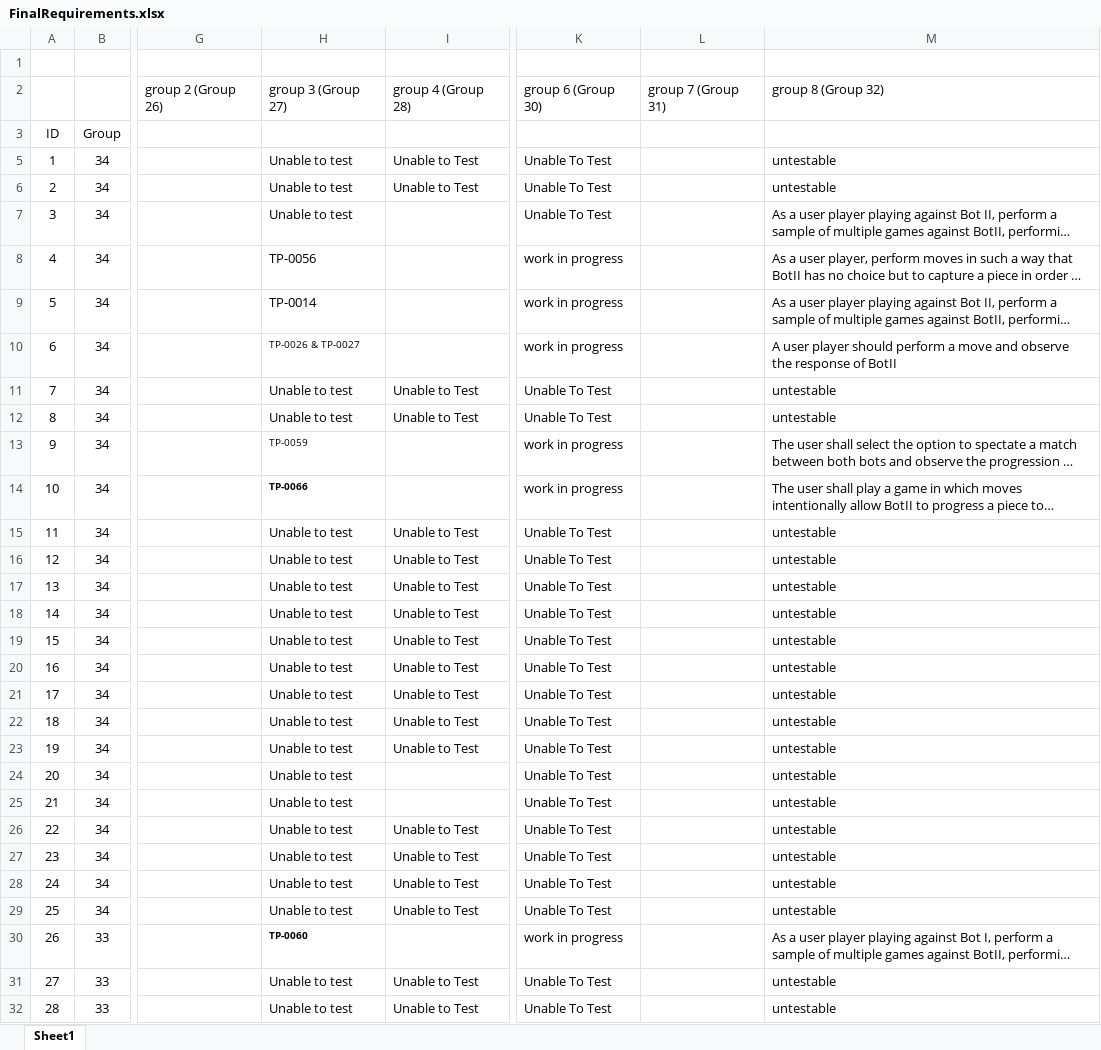
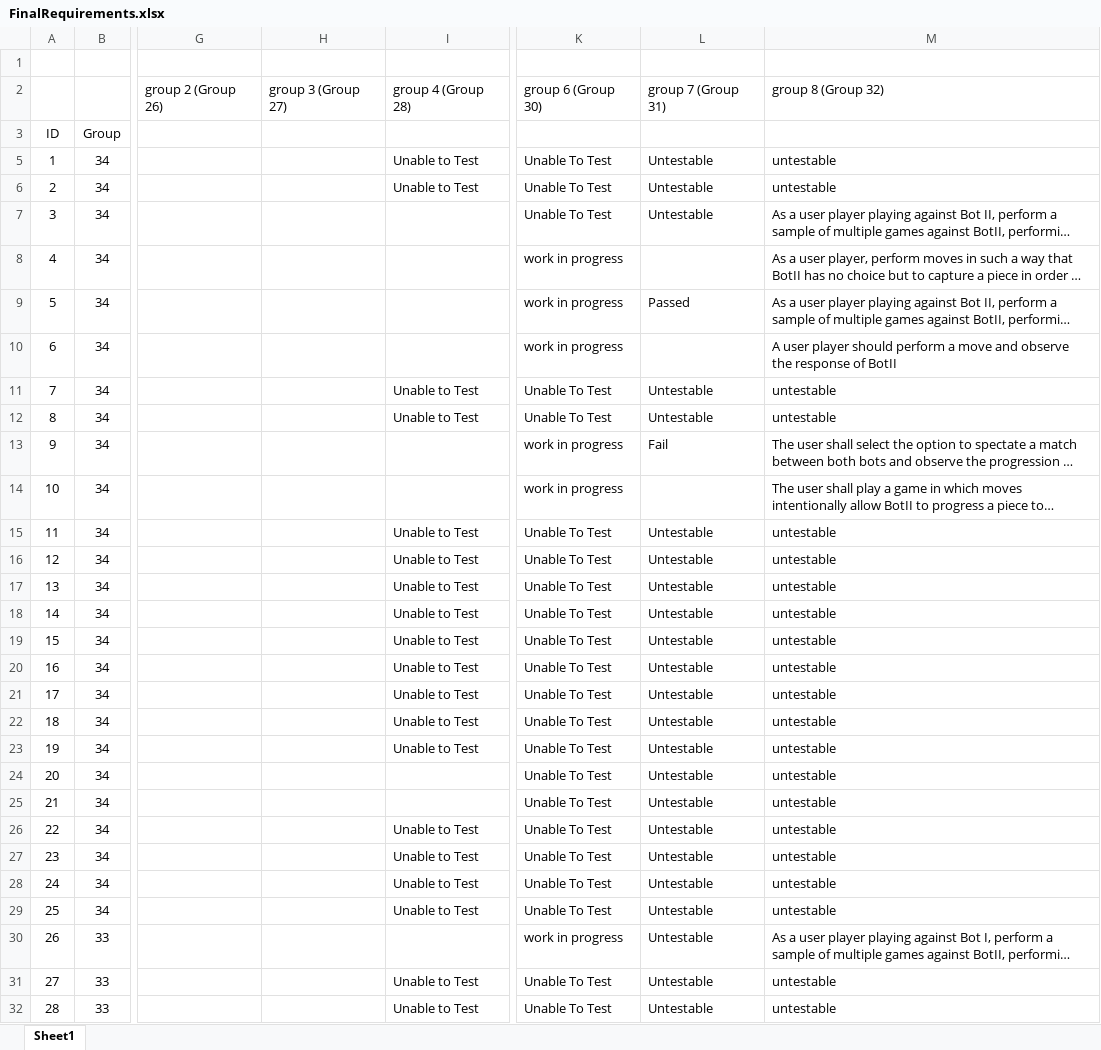
Before and after one commit to utastudents/cse3310-sp25-002, an Excel workbook: FinalRequirements.xlsx, sheet Sheet1, drawn as a sheet; only a part is shown, gaps mark what is left out; long unchanged cells end in …; values as stored, in another font and other column widths than the file's, no borders; the diff covers the shown part only; the diff names each change by its address in the sheet, - before the commit and + after, or states it on an @@ line.

Commit message:
Updated group 31

```diff
--- a/FinalRequirements.xlsx (sheet Sheet1)
+++ b/FinalRequirements.xlsx (sheet Sheet1)
-H5:H7: Unable to test
+H5:H7: (empty)
-L5:L7: (empty)
+L5:L7: Untestable
-H8: TP-0056
+H8: (empty)
-H9: TP-0014
+H9: (empty)
-L9: (empty)
+L9: Passed
-H10: TP-0026 & TP-0027
+H10: (empty)
-H11:H12: Unable to test
+H11:H12: (empty)
-L11:L12: (empty)
+L11:L12: Untestable
-H13: TP-0059
+H13: (empty)
-L13: (empty)
+L13: Fail
-H14: TP-0066
+H14: (empty)
-H15:H29: Unable to test
+H15:H29: (empty)
-L15:L32: (empty)
+L15:L32: Untestable
-H30: TP-0060
+H30: (empty)
-H31:H32: Unable to test
+H31:H32: (empty)
```
Also changed, not shown: 300 edited cells elsewhere in this sheet.
